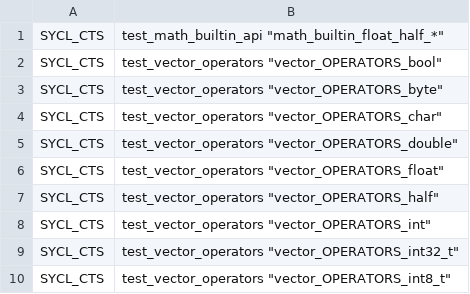
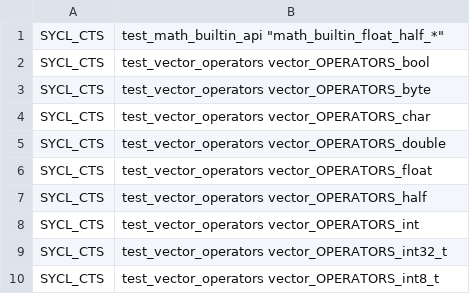
Before and after one commit to uxlfoundation/oneapi-construction-kit, a CSV file: .github/sycl_cts/expect_fail_host_riscv64_linux.csv, drawn as a sheet.

Commit message:
Fix expected fail list syntax

```diff
--- a/.github/sycl_cts/expect_fail_host_riscv64_linux.csv
+++ b/.github/sycl_cts/expect_fail_host_riscv64_linux.csv
@@ -1,10 +1,10 @@
 SYCL_CTS,test_math_builtin_api "math_builtin_float_half_*"
-SYCL_CTS,test_vector_operators "vector_OPERATORS_bool"
-SYCL_CTS,test_vector_operators "vector_OPERATORS_byte"
-SYCL_CTS,test_vector_operators "vector_OPERATORS_char"
-SYCL_CTS,test_vector_operators "vector_OPERATORS_double"
-SYCL_CTS,test_vector_operators "vector_OPERATORS_float"
-SYCL_CTS,test_vector_operators "vector_OPERATORS_half"
-SYCL_CTS,test_vector_operators "vector_OPERATORS_int"
-SYCL_CTS,test_vector_operators "vector_OPERATORS_int32_t"
-SYCL_CTS,test_vector_operators "vector_OPERATORS_int8_t"
+SYCL_CTS,test_vector_operators vector_OPERATORS_bool
+SYCL_CTS,test_vector_operators vector_OPERATORS_byte
+SYCL_CTS,test_vector_operators vector_OPERATORS_char
+SYCL_CTS,test_vector_operators vector_OPERATORS_double
+SYCL_CTS,test_vector_operators vector_OPERATORS_float
+SYCL_CTS,test_vector_operators vector_OPERATORS_half
+SYCL_CTS,test_vector_operators vector_OPERATORS_int
+SYCL_CTS,test_vector_operators vector_OPERATORS_int32_t
+SYCL_CTS,test_vector_operators vector_OPERATORS_int8_t
```
